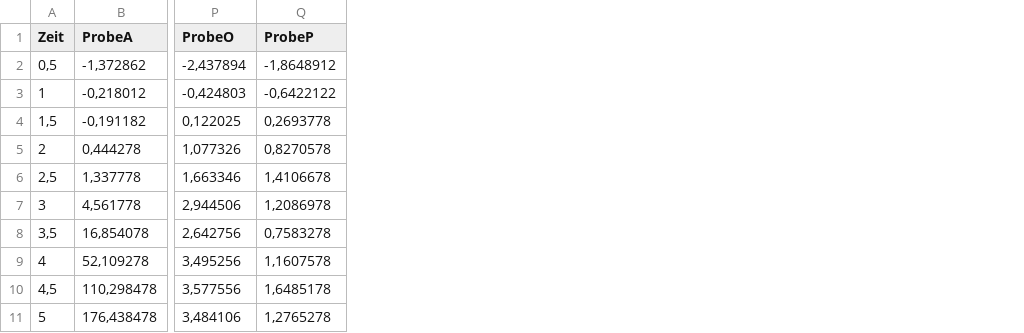
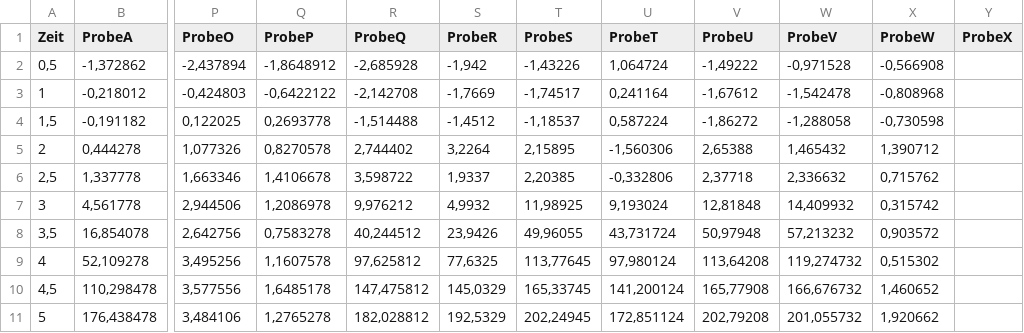
Before and after one commit to JuliusRublack/Bachelor_neu, a CSV file: Daten/V_0065.vergleich.csv, drawn as a sheet; only a part is shown, gaps mark what is left out; the diff names each change by its address in the sheet, - before the commit and + after, or states it on an @@ line.

```diff
--- a/Daten/V_0065.vergleich.csv
+++ b/Daten/V_0065.vergleich.csv
+column R (ProbeQ), rows 2-11: -2,685928 | -2,142708 | -1,514488 | 2,744402 | 3,598722 | 9,976212 | 40,244512 | 97,625812 | 147,475812 | 182,028812
+column S (ProbeR), rows 2-11: -1,942 | -1,7669 | -1,4512 | 3,2264 | 1,9337 | 4,9932 | 23,9426 | 77,6325 | 145,0329 | 192,5329
+column T (ProbeS), rows 2-11: -1,43226 | -1,74517 | -1,18537 | 2,15895 | 2,20385 | 11,98925 | 49,96055 | 113,77645 | 165,33745 | 202,24945
+column U (ProbeT), rows 2-11: 1,064724 | 0,241164 | 0,587224 | -1,560306 | -0,332806 | 9,193024 | 43,731724 | 97,980124 | 141,200124 | 172,851124
+column V (ProbeU), rows 2-11: -1,49222 | -1,67612 | -1,86272 | 2,65388 | 2,37718 | 12,81848 | 50,97948 | 113,64208 | 165,77908 | 202,79208
+column W (ProbeV), rows 2-11: -0,971528 | -1,542478 | -1,288058 | 1,465432 | 2,336632 | 14,409932 | 57,213232 | 119,274732 | 166,676732 | 201,055732
+column X (ProbeW), rows 2-11: -0,566908 | -0,808968 | -0,730598 | 1,390712 | 0,715762 | 0,315742 | 0,903572 | 0,515302 | 1,460652 | 1,920662
+column Y (ProbeX), empty
```
Also changed, not shown: Daten/infa_primer_screening.csv, 2 other files.
